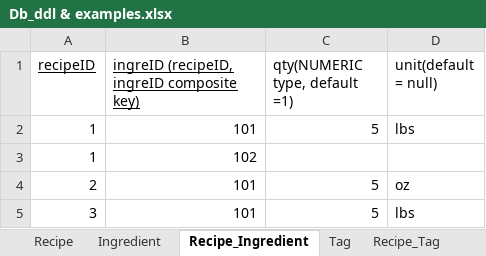
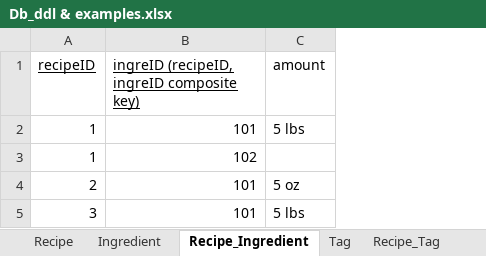
Before and after one commit to shamrita11/Weekly_Meal_Planner_Website, an Excel workbook: db/Db_ddl & examples.xlsx, sheet Recipe_Ingredient, drawn as a sheet; values as stored, in another font and other column widths than the file's, no borders; removed rows and columns are numbered as before the commit, all else as after; the diff names each change by its address in the sheet, - before the commit and + after, or states it on an @@ line.

Commit message:
Refactor: Add 'input_item' to ShoppingList; Merge 'qty' and 'unit' in Ingredient into one column 'amount'

```diff
--- a/db/Db_ddl & examples.xlsx (sheet Recipe_Ingredient)
+++ b/db/Db_ddl & examples.xlsx (sheet Recipe_Ingredient)
-column C (qty(NUMERIC type, default =1)), rows 2-5: 5 |  | 5 | 5
-column D (unit(default = null)), rows 2-5: lbs |  | oz | lbs
+column C (amount), rows 2-5: 5 lbs |  | 5 oz | 5 lbs
```
Also changed, not shown: sheet ShoppingList, sheet Recipe, sheet MealPlan, 6 other files.
